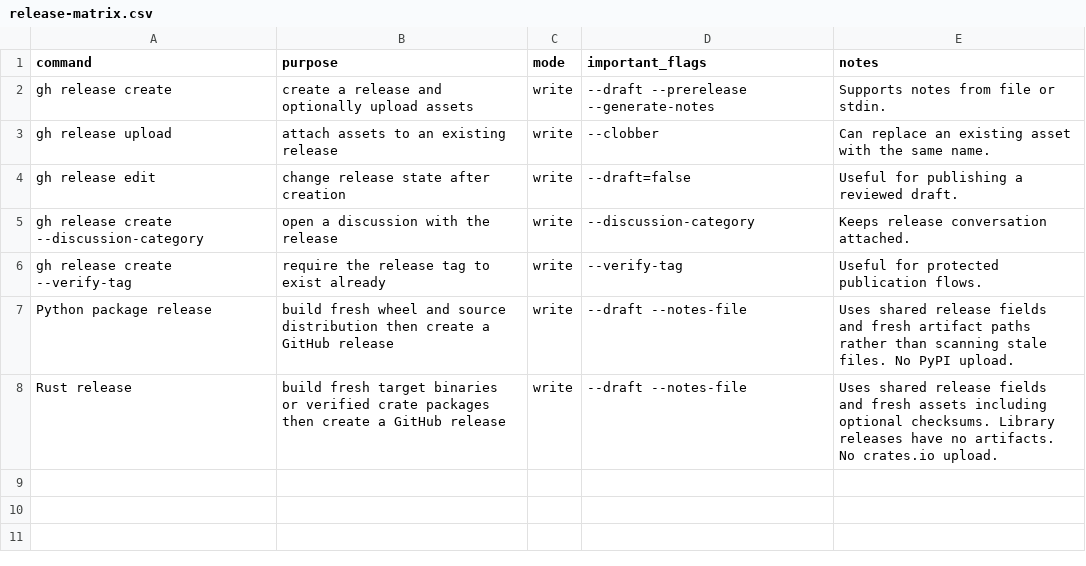
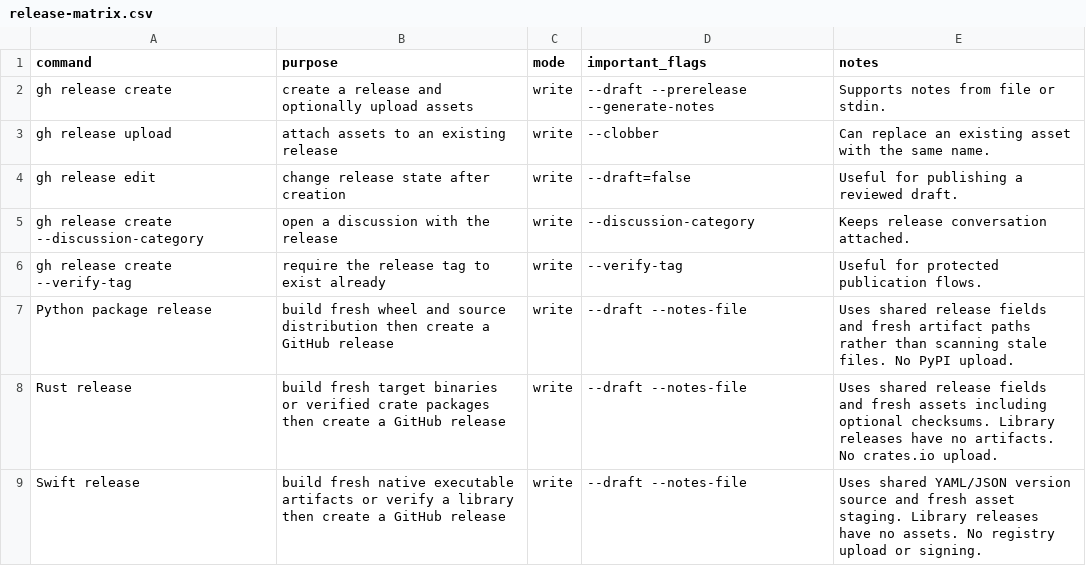
Before and after one commit to flarebyte/gh-flarebyte, a CSV file: doc/design-meta/examples/release-matrix.csv, drawn as a sheet.

```diff
--- a/doc/design-meta/examples/release-matrix.csv
+++ b/doc/design-meta/examples/release-matrix.csv
@@ -8 +8,2 @@ Python package release,build fresh wheel and source distribution then create a G
 Rust release,build fresh target binaries or verified crate packages then create a GitHub release,write,--draft --notes-file,Uses shared release fields and fresh assets including optional checksums. Library releases have no artifacts. No crates.io upload.
+Swift release,build fresh native executable artifacts or verify a library then create a GitHub release,write,--draft --notes-file,Uses shared YAML/JSON version source and fresh asset staging. Library releases have no assets. No registry upload or signing.
```
Also changed, not shown: doc/design-meta/examples/build-artifacts.csv, doc/design-meta/examples/command-matrix.csv, 49 other files.
